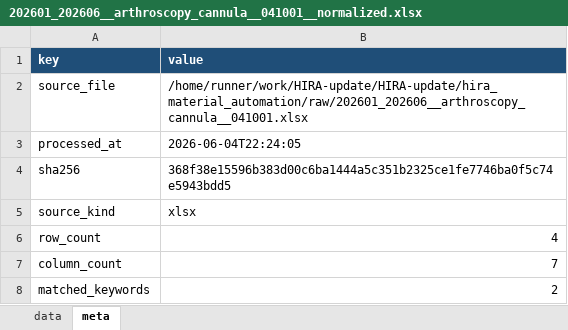
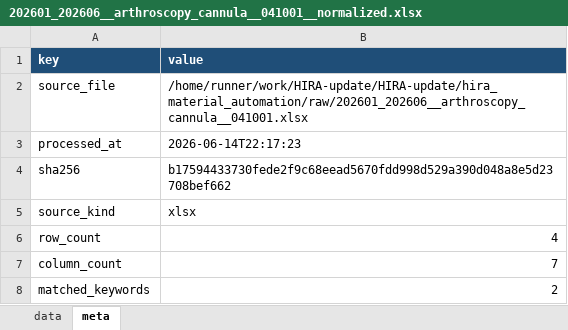
Before and after one commit to JasonSonKR/HIRA-update, an Excel workbook: hira_material_automation/output/monthly/202601_202606__arthroscopy_cannula__041001__normalized.xlsx, sheet meta, drawn as a sheet; values as stored, in another font and other column widths than the file's, no borders; the diff names each change by its address in the sheet, - before the commit and + after, or states it on an @@ line.

```diff
--- a/hira_material_automation/output/monthly/202601_202606__arthroscopy_cannula__041001__normalized.xlsx (sheet meta)
+++ b/hira_material_automation/output/monthly/202601_202606__arthroscopy_cannula__041001__normalized.xlsx (sheet meta)
-B3 (value): 2026-06-04T22:24:05
+B3 (value): 2026-06-14T22:17:23
-B4 (value): 368f38e15596b383d00c6ba1444a5c351b2325ce1fe7746ba0f5c74e5943bdd5
+B4 (value): b17594433730fede2f9c68eead5670fdd998d529a390d048a8e5d23708bef662
```
Also changed, not shown: hira_material_automation/output/monthly/202601_202606__acl_interference_screw_absorbable__040012__normalized.xlsx, hira_material_automation/output/monthly/202601_202606__acl_primary_fixation_metal__040023__normalized.xlsx, 16 other files.
